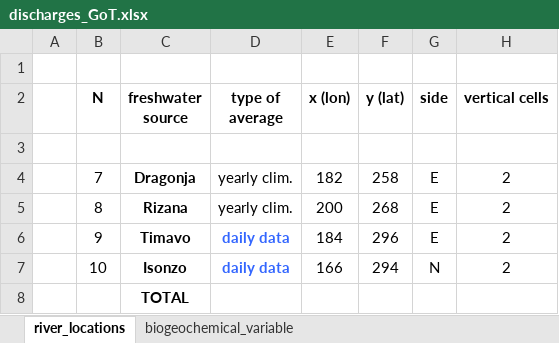
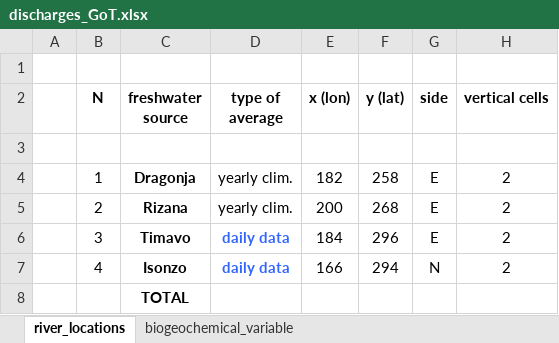
Before and after one commit to inogs/MITgcm_BC_IC, an Excel workbook: static-data/masks/GoT/discharges_GoT.xlsx, sheet river_locations, drawn as a sheet; only a part is shown; values as stored, in another font and other column widths than the file's, no borders; the diff names each change by its address in the sheet, - before the commit and + after, or states it on an @@ line.

Commit message:
Bug fix in excel progressive numbers

```diff
--- a/static-data/masks/GoT/discharges_GoT.xlsx (sheet river_locations)
+++ b/static-data/masks/GoT/discharges_GoT.xlsx (sheet river_locations)
-B4 (N): 7
+B4 (N): 1
-B5 (N): 8
+B5 (N): 2
-B6 (N): 9
+B6 (N): 3
-B7 (N): 10
+B7 (N): 4
```
